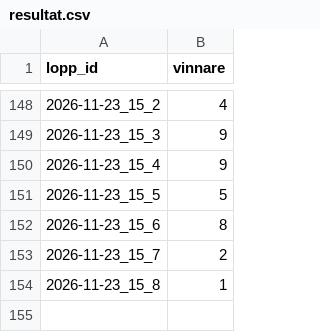
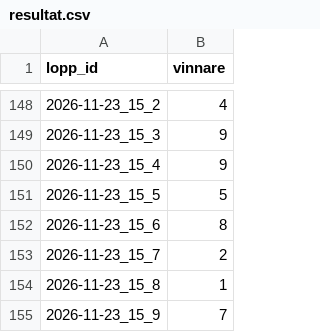
Before and after one commit to fredriklofsten/atg-bot, a CSV file: data/resultat.csv, drawn as a sheet; only a part is shown, gaps mark what is left out.

```diff
--- a/data/resultat.csv
+++ b/data/resultat.csv
@@ -154 +154,2 @@ lopp_id,vinnare
 2026-11-23_15_8,1
+2026-11-23_15_9,7
```
Also changed, not shown: 8 other files.
